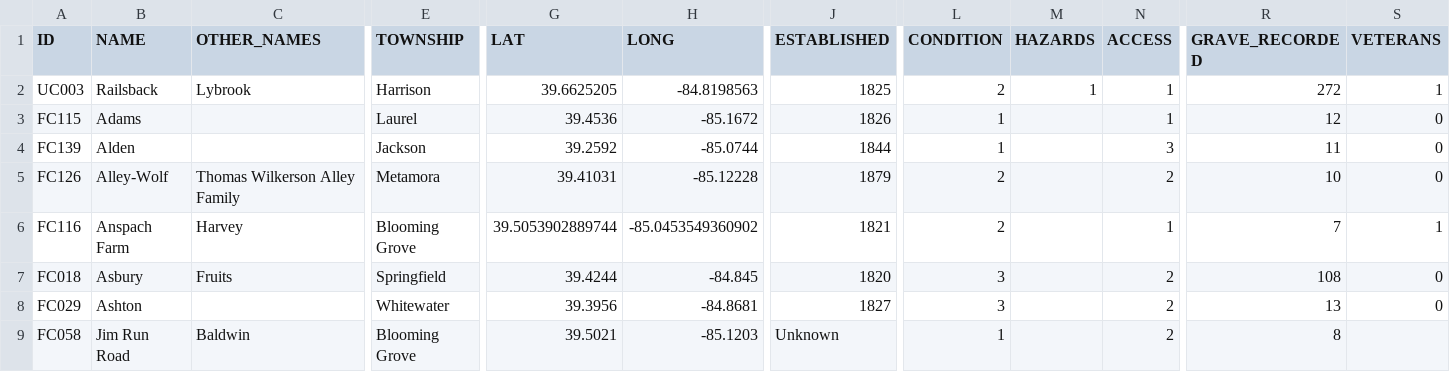
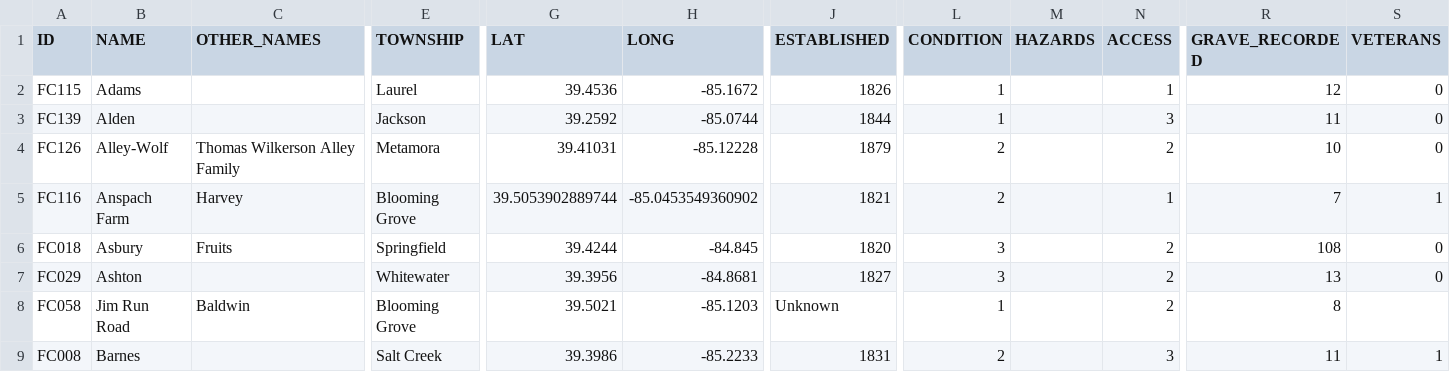
Before and after one commit to Luri-den/FCPC, a CSV file: cemlist.csv, drawn as a sheet; only a part is shown, gaps mark what is left out; the shorter side is filled out with more unchanged rows; rows hold the shown columns only; the diff names each change by its address in the sheet, - before the commit and + after, or states it on an @@ line.

```diff
--- a/cemlist.csv
+++ b/cemlist.csv
-row 2: UC003 | Railsback | Lybrook | Harrison | 39.6625205 | -84.8198563 | 1825 | 2 | 1 | 1 | 272 | 1
```
Also changed, not shown: interments.csv, 1 other file.
